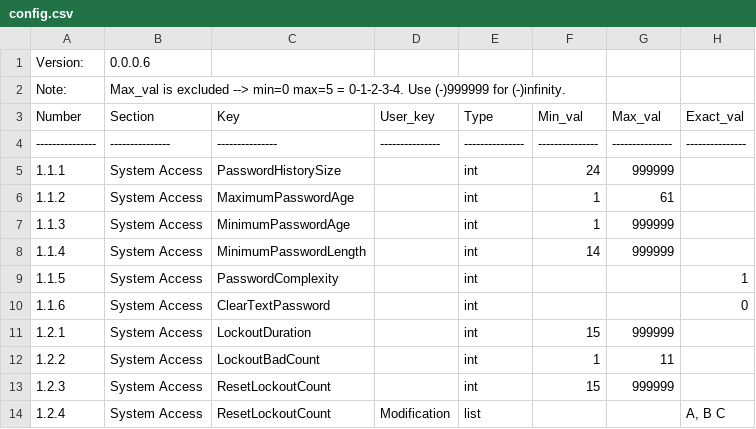
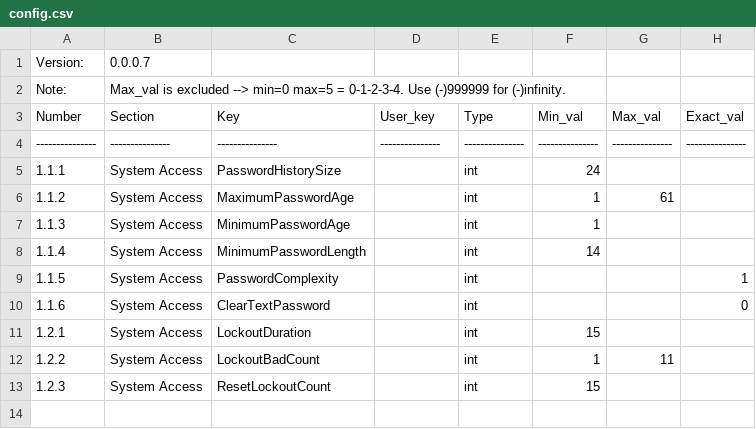
Before and after one commit to TheoTechnicguy/CIS_Win, a CSV file: config.csv, drawn as a sheet.

Commit message:
Update config.csv
Version 0.0.0.7
Fix compliance to program version

```diff
--- a/config.csv
+++ b/config.csv
@@ -1,2 +1,2 @@
-Version:,0.0.0.6,,,,,,
+Version:,0.0.0.7,,,,,,
 Note:,Max_val is excluded --> min=0 max=5 = 0-1-2-3-4. Use (-)999999 for (-)infinity.,,,,,,
@@ -4,11 +4,10 @@ Number,Section,Key,User_key,Type,Min_val,Max_val,Exact_val
 ---------------,---------------,---------------,---------------,---------------,---------------,---------------,---------------
-1.1.1,System Access,PasswordHistorySize,,int,24,999999,
+1.1.1,System Access,PasswordHistorySize,,int,24,,
 1.1.2,System Access,MaximumPasswordAge,,int,1,61,
-1.1.3,System Access,MinimumPasswordAge,,int,1,999999,
-1.1.4,System Access,MinimumPasswordLength,,int,14,999999,
+1.1.3,System Access,MinimumPasswordAge,,int,1,,
+1.1.4,System Access,MinimumPasswordLength,,int,14,,
 1.1.5,System Access,PasswordComplexity,,int,,,1
 1.1.6,System Access,ClearTextPassword,,int,,,0
-1.2.1,System Access,LockoutDuration,,int,15,999999,
+1.2.1,System Access,LockoutDuration,,int,15,,
 1.2.2,System Access,LockoutBadCount,,int,1,11,
-1.2.3,System Access,ResetLockoutCount,,int,15,999999,
-1.2.4,System Access,ResetLockoutCount,Modification,list,,,"A, B C"
+1.2.3,System Access,ResetLockoutCount,,int,15,,
```
